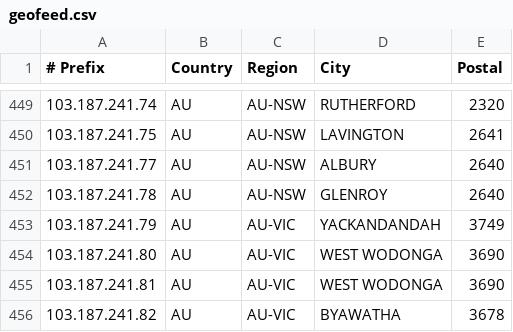
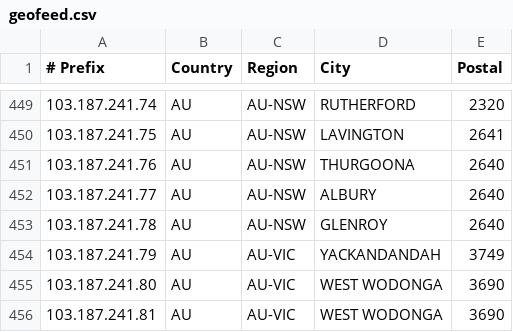
Before and after one commit to LightningIP/geofeed, a CSV file: geofeed.csv, drawn as a sheet; only a part is shown, gaps mark what is left out; the shorter side is filled out with more unchanged rows; the diff names each change by its address in the sheet, - before the commit and + after, or states it on an @@ line.

Commit message:
IP Address Updates

```diff
--- a/geofeed.csv
+++ b/geofeed.csv
+row 451: 103.187.241.76 | AU | AU-NSW | THURGOONA | 2640
```
